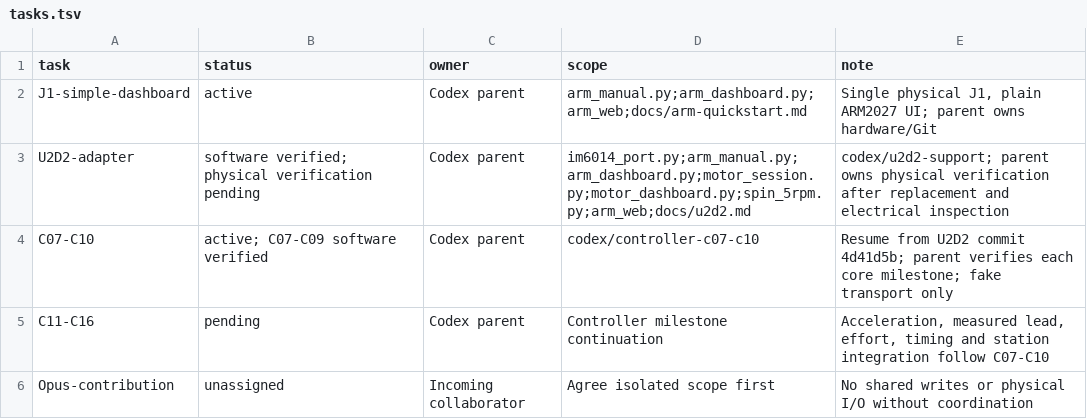
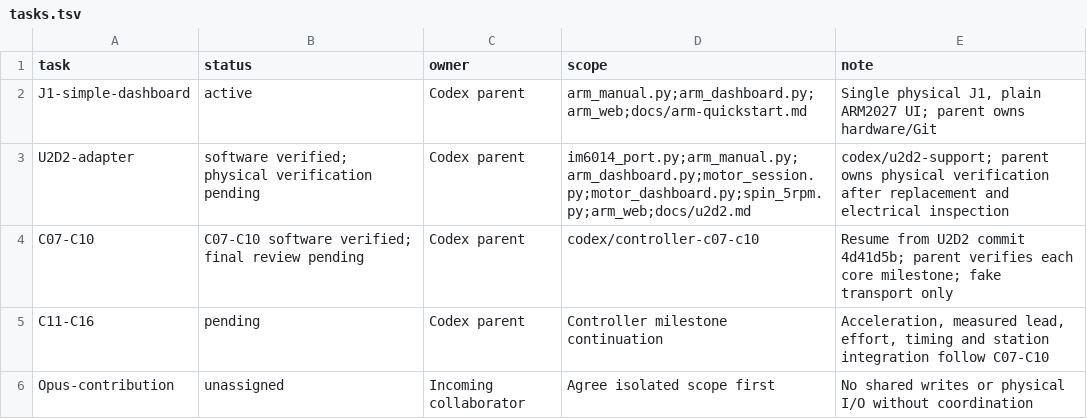
Before and after one commit to sidrk-dev/im6014-arm-control, a TSV file: docs/development/tasks.tsv, drawn as a sheet.

```diff
--- a/docs/development/tasks.tsv
+++ b/docs/development/tasks.tsv
@@ -3,3 +3,3 @@ J1-simple-dashboard	active	Codex parent	arm_manual.py;arm_dashboard.py;arm_web;d
 U2D2-adapter	software verified; physical verification pending	Codex parent	im6014_port.py;arm_manual.py;arm_dashboard.py;motor_session.py;motor_dashboard.py;spin_5rpm.py;arm_web;docs/u2d2.md	codex/u2d2-support; parent owns physical verification after replacement and electrical inspection
-C07-C10	active; C07-C09 software verified	Codex parent	codex/controller-c07-c10	Resume from U2D2 commit 4d41d5b; parent verifies each core milestone; fake transport only
+C07-C10	C07-C10 software verified; final review pending	Codex parent	codex/controller-c07-c10	Resume from U2D2 commit 4d41d5b; parent verifies each core milestone; fake transport only
 C11-C16	pending	Codex parent	Controller milestone continuation	Acceleration, measured lead, effort, timing and station integration follow C07-C10
```
Also changed, not shown: docs/milestones.tsv, 43 other files.
